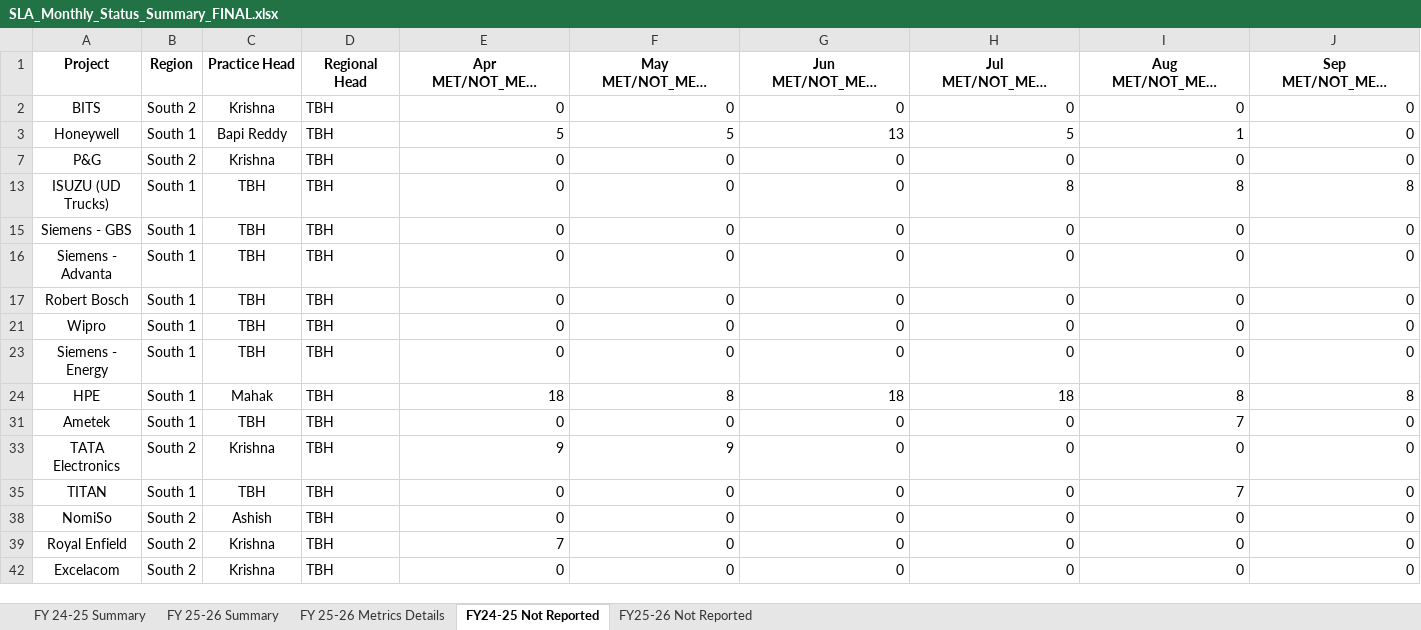
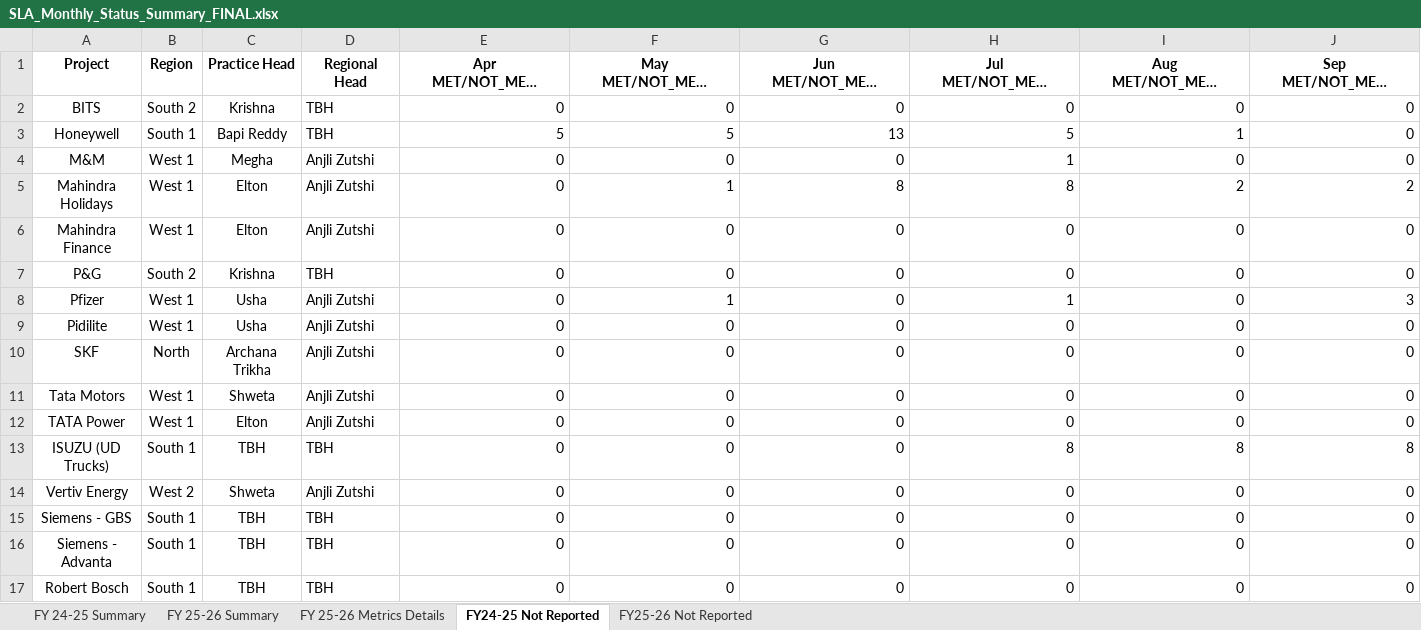
Before and after one commit to Businessexcellence/SLA-DASHBOARD, an Excel workbook: SLA_Monthly_Status_Summary_FINAL.xlsx, sheet FY24-25 Not Reported, drawn as a sheet; only a part is shown; the shorter side is filled out with more unchanged rows; long unchanged cells end in …; values as stored, in another font and other column widths than the file's, no borders; rows hold the shown columns only; the diff covers the shown part only; the diff names each change by its address in the sheet, - before the commit and + after, or states it on an @@ line.

```diff
--- a/SLA_Monthly_Status_Summary_FINAL.xlsx (sheet FY24-25 Not Reported)
+++ b/SLA_Monthly_Status_Summary_FINAL.xlsx (sheet FY24-25 Not Reported)
@@ row 4 unhidden: M&M | West 1 | Megha | Anjli Zutshi | 0 | 0 | 0 | 1 | 0 | 0 @@
@@ row 5 unhidden: Mahindra Holidays | West 1 | Elton | Anjli Zutshi | 0 | 1 | 8 | 8 | 2 | 2 @@
@@ row 6 unhidden: Mahindra Finance | West 1 | Elton | Anjli Zutshi | 0 | 0 | 0 | 0 | 0 | 0 @@
@@ row 8 unhidden: Pfizer | West 1 | Usha | Anjli Zutshi | 0 | 1 | 0 | 1 | 0 | 3 @@
@@ row 9 unhidden: Pidilite | West 1 | Usha | Anjli Zutshi | 0 | 0 | 0 | 0 | 0 | 0 @@
@@ row 10 unhidden: SKF | North | Archana Trikha | Anjli Zutshi | 0 | 0 | 0 | 0 | 0 | 0 @@
@@ row 11 unhidden: Tata Motors | West 1 | Shweta | Anjli Zutshi | 0 | 0 | 0 | 0 | 0 | 0 @@
@@ row 12 unhidden: TATA Power | West 1 | Elton | Anjli Zutshi | 0 | 0 | 0 | 0 | 0 | 0 @@
@@ row 14 unhidden: Vertiv Energy | West 2 | Shweta | Anjli Zutshi | 0 | 0 | 0 | 0 | 0 | 0 @@
```
Also changed, not shown: 23 hidden or unhidden rows elsewhere in this sheet, sheet FY 25-26 Metrics Details, sheet FY 25-26 Summary, sheet FY25-26 Not Reported, formulas that keep their value, 2 other files.
